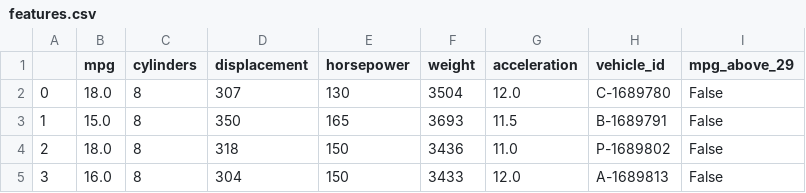
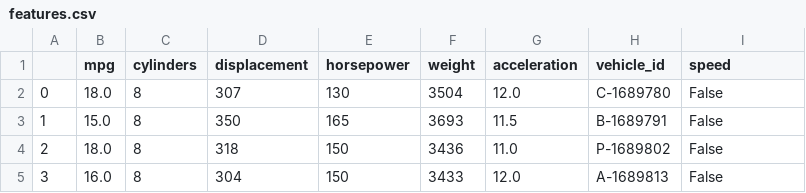
Before and after one commit to BrookeDMills/qtm151spring2024, a CSV file: lecture_08/data_clean/features.csv, drawn as a sheet; only a part is shown.

Commit message:
lecture 8

```diff
--- a/lecture_08/data_clean/features.csv
+++ b/lecture_08/data_clean/features.csv
@@ -1,2 +1,2 @@
-,mpg,cylinders,displacement,horsepower,weight,acceleration,vehicle_id,mpg_above_29
+,mpg,cylinders,displacement,horsepower,weight,acceleration,vehicle_id,speed
 0,18.0,8,307,130,3504,12.0,C-1689780,False
```
Also changed, not shown: 1 other file.
